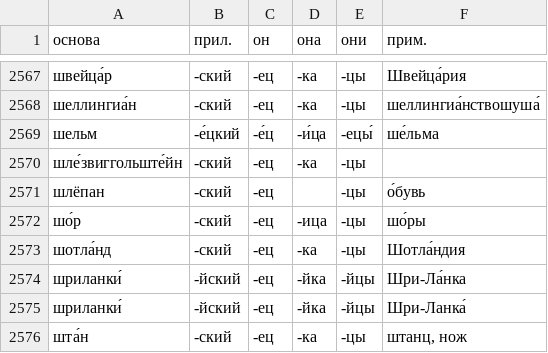
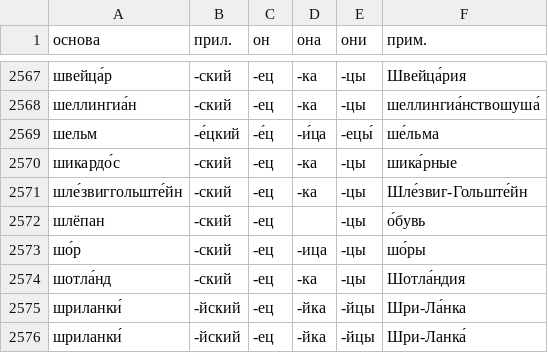
Before and after one commit to bzaar/demonyms, a TSV file: -jets.tsv, drawn as a sheet; only a part is shown, gaps mark what is left out; the shorter side is filled out with more unchanged rows.

Commit message:
Update -jets.tsv
шикардос!

```diff
--- a/-jets.tsv
+++ b/-jets.tsv
@@ -2569,3 +2569,4 @@
 шельм	-е́цкий	-е́ц	-и́ца	-ецы́	ше́льма
-шле́звиггольште́йн	-ский	-ец	-ка	-цы	
+шикардо́с	-ский	-ец	-ка	-цы	шика́рные
+шле́звиггольште́йн	-ский	-ец	-ка	-цы	Шле́звиг-Гольште́йн
 шлёпан	-ский	-ец		-цы	о́бувь
```
